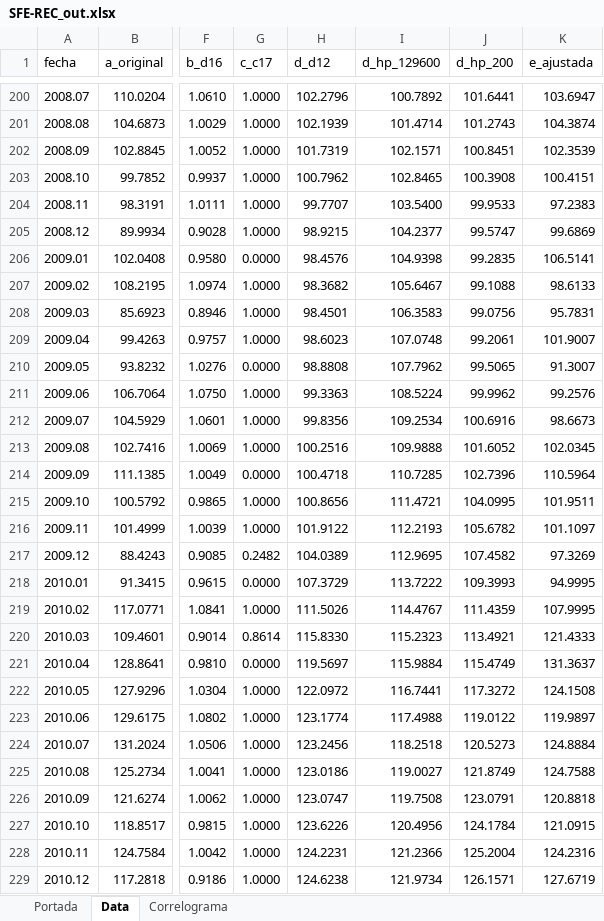
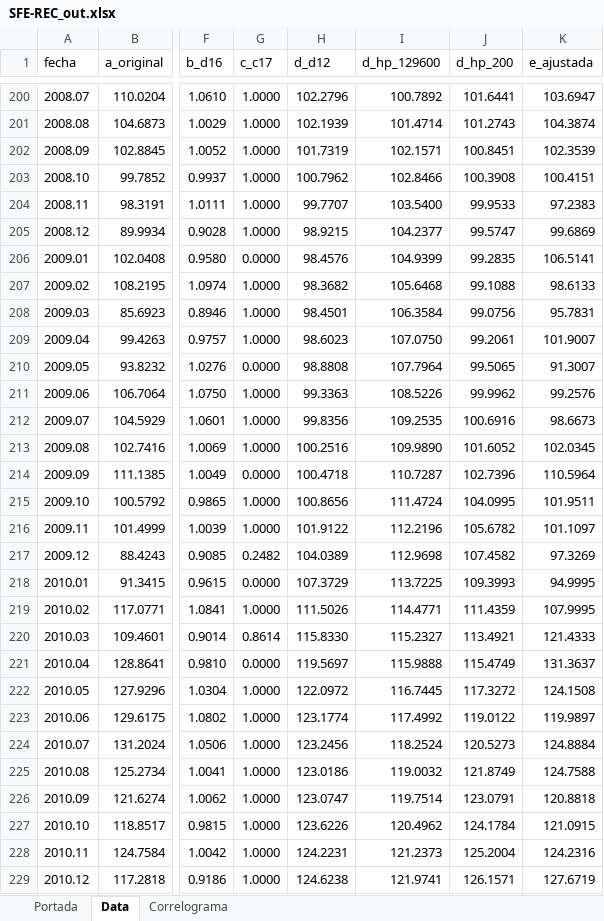
Before and after one commit to CES-BCSF/ces-bcsf.github.io, an Excel workbook: web_ces/indicadores/SFE-REC_out.xlsx, sheet Data, drawn as a sheet; only a part is shown, gaps mark what is left out; values as stored, in another font and other column widths than the file's, no borders; the diff covers the shown part only; the diff names each change by its address in the sheet, - before the commit and + after, or states it on an @@ line.

```diff
--- a/web_ces/indicadores/SFE-REC_out.xlsx (sheet Data)
+++ b/web_ces/indicadores/SFE-REC_out.xlsx (sheet Data)
-I203 (d_hp_129600): 102.8465
+I203 (d_hp_129600): 102.8466
-I206 (d_hp_129600): 104.9398
+I206 (d_hp_129600): 104.9399
-I207 (d_hp_129600): 105.6467
+I207 (d_hp_129600): 105.6468
-I208 (d_hp_129600): 106.3583
+I208 (d_hp_129600): 106.3584
-I209 (d_hp_129600): 107.0748
+I209 (d_hp_129600): 107.0750
-I210 (d_hp_129600): 107.7962
+I210 (d_hp_129600): 107.7964
-I211 (d_hp_129600): 108.5224
+I211 (d_hp_129600): 108.5226
-I212 (d_hp_129600): 109.2534
+I212 (d_hp_129600): 109.2535
-I213 (d_hp_129600): 109.9888
+I213 (d_hp_129600): 109.9890
-I214 (d_hp_129600): 110.7285
+I214 (d_hp_129600): 110.7287
-I215 (d_hp_129600): 111.4721
+I215 (d_hp_129600): 111.4724
-I216 (d_hp_129600): 112.2193
+I216 (d_hp_129600): 112.2196
-I217 (d_hp_129600): 112.9695
+I217 (d_hp_129600): 112.9698
-I218 (d_hp_129600): 113.7222
+I218 (d_hp_129600): 113.7225
-I219 (d_hp_129600): 114.4767
+I219 (d_hp_129600): 114.4771
-I220 (d_hp_129600): 115.2323
+I220 (d_hp_129600): 115.2327
-I221 (d_hp_129600): 115.9884
+I221 (d_hp_129600): 115.9888
-I222 (d_hp_129600): 116.7441
+I222 (d_hp_129600): 116.7445
-I223 (d_hp_129600): 117.4988
+I223 (d_hp_129600): 117.4992
-I224 (d_hp_129600): 118.2518
+I224 (d_hp_129600): 118.2524
-I225 (d_hp_129600): 119.0027
+I225 (d_hp_129600): 119.0032
-I226 (d_hp_129600): 119.7508
+I226 (d_hp_129600): 119.7514
-I227 (d_hp_129600): 120.4956
+I227 (d_hp_129600): 120.4962
-I228 (d_hp_129600): 121.2366
+I228 (d_hp_129600): 121.2373
-I229 (d_hp_129600): 121.9734
+I229 (d_hp_129600): 121.9741
```
Also changed, not shown: 1473 edited cells elsewhere in this sheet, sheet Correlograma, sheet Portada, 4 other files.
